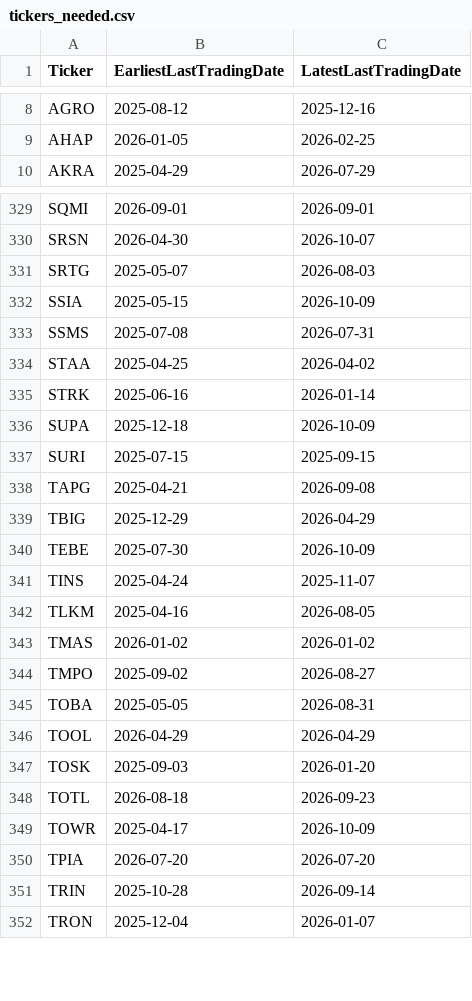
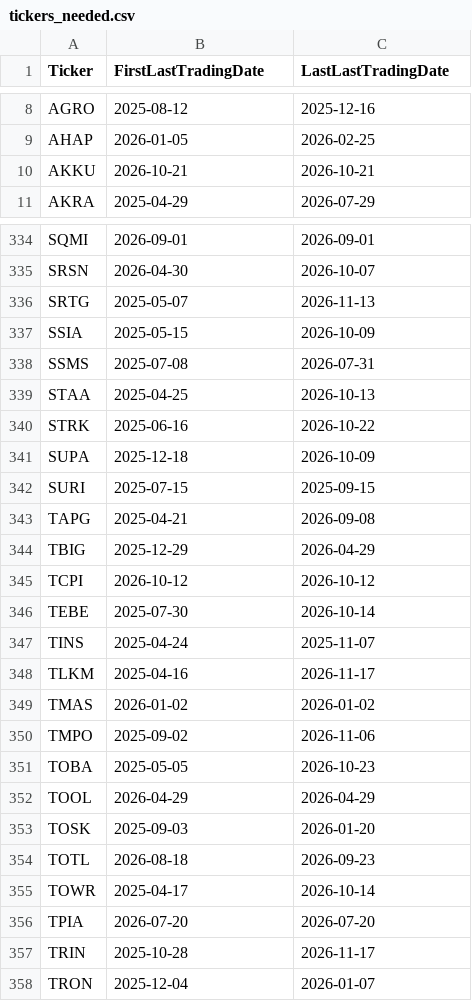
Before and after one commit to Alivanza/idx-bei, a CSV file: backtest_kit/tickers_needed.csv, drawn as a sheet; only a part is shown, gaps mark what is left out; the diff covers the shown part only.

```diff
--- a/backtest_kit/tickers_needed.csv
+++ b/backtest_kit/tickers_needed.csv
@@ -1 +1 @@
-Ticker,EarliestLastTradingDate,LatestLastTradingDate
+Ticker,FirstLastTradingDate,LastLastTradingDate
@@ -9,2 +9,3 @@ AGRO,2025-08-12,2025-12-16
 AHAP,2026-01-05,2026-02-25
+AKKU,2026-10-21,2026-10-21
 AKRA,2025-04-29,2026-07-29
@@ -330,7 +335,7 @@ SQMI,2026-09-01,2026-09-01
 SRSN,2026-04-30,2026-10-07
-SRTG,2025-05-07,2026-08-03
+SRTG,2025-05-07,2026-11-13
 SSIA,2025-05-15,2026-10-09
 SSMS,2025-07-08,2026-07-31
-STAA,2025-04-25,2026-04-02
-STRK,2025-06-16,2026-01-14
+STAA,2025-04-25,2026-10-13
+STRK,2025-06-16,2026-10-22
 SUPA,2025-12-18,2026-10-09
@@ -339,8 +344,9 @@ TAPG,2025-04-21,2026-09-08
 TBIG,2025-12-29,2026-04-29
-TEBE,2025-07-30,2026-10-09
+TCPI,2026-10-12,2026-10-12
+TEBE,2025-07-30,2026-10-14
 TINS,2025-04-24,2025-11-07
-TLKM,2025-04-16,2026-08-05
+TLKM,2025-04-16,2026-11-17
 TMAS,2026-01-02,2026-01-02
-TMPO,2025-09-02,2026-08-27
-TOBA,2025-05-05,2026-08-31
+TMPO,2025-09-02,2026-11-06
+TOBA,2025-05-05,2026-10-23
 TOOL,2026-04-29,2026-04-29
@@ -348,5 +354,5 @@ TOSK,2025-09-03,2026-01-20
 TOTL,2026-08-18,2026-09-23
-TOWR,2025-04-17,2026-10-09
+TOWR,2025-04-17,2026-10-14
 TPIA,2026-07-20,2026-07-20
-TRIN,2025-10-28,2026-09-14
+TRIN,2025-10-28,2026-11-17
 TRON,2025-12-04,2026-01-07
```
Also changed, not shown: 4 added rows and 51 edited cells elsewhere in this file, 5 other files.
